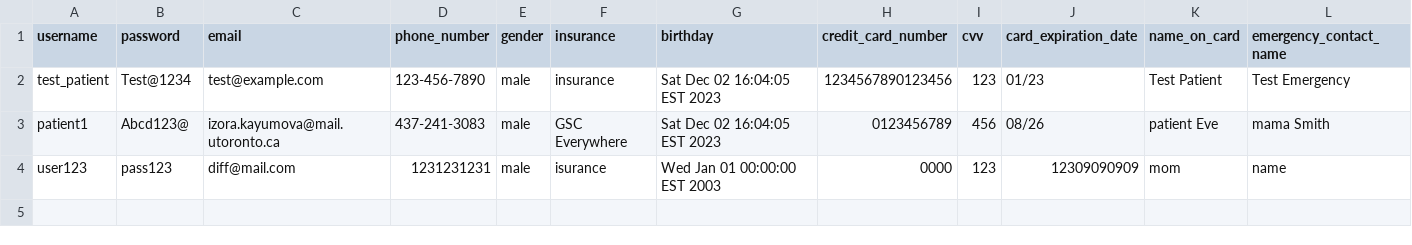
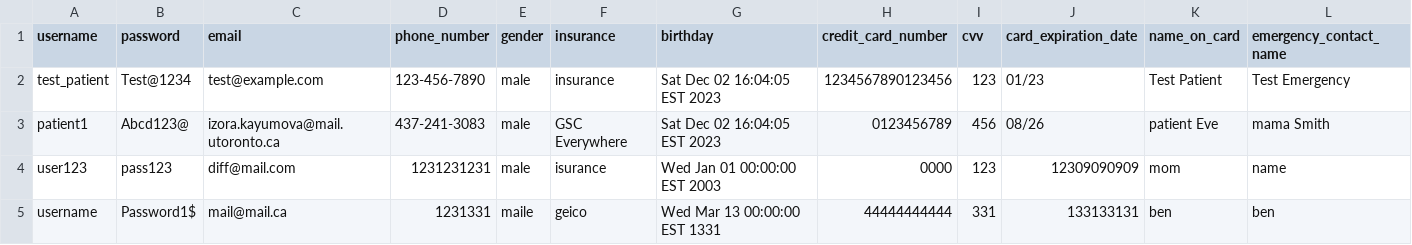
Before and after one commit to michellengnx/healthcare-on-the-go, a CSV file: data/patient.csv, drawn as a sheet; only a part is shown; rows hold the shown columns only; the diff names each change by its address in the sheet, - before the commit and + after, or states it on an @@ line.

Commit message:
idek

```diff
--- a/data/patient.csv
+++ b/data/patient.csv
+row 5: username | Password1$ | mail@mail.ca | 1231331 | maile | geico | Wed Mar 13 00:00:00 EST 1331 | 44444444444 | 331 | 133133131 | ben | ben
```
